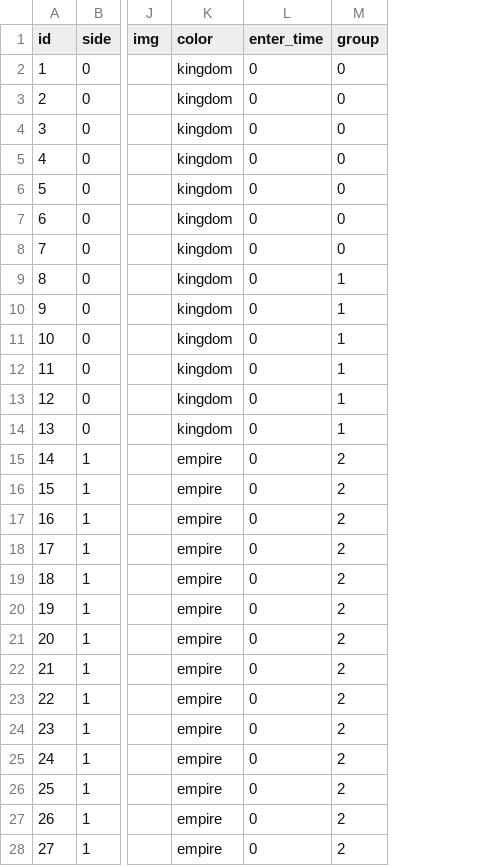
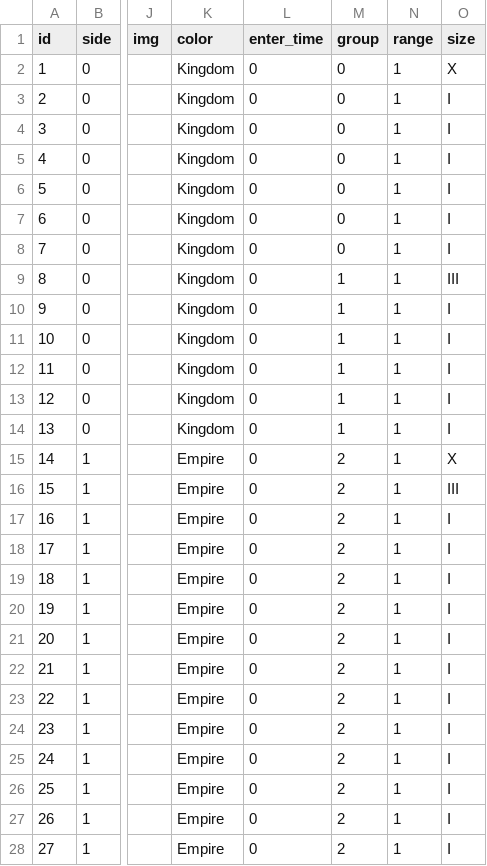
Before and after one commit to yiyuezhuo/Hex-Wargame-JavaScript, a CSV file: scenario/scenario/p_2_tactic/unit.csv, drawn as a sheet; only a part is shown, gaps mark what is left out; the diff covers the shown part only; the diff names each change by its address in the sheet, - before the commit and + after, or states it on an @@ line.

```diff
--- a/scenario/scenario/p_2_tactic/unit.csv
+++ b/scenario/scenario/p_2_tactic/unit.csv
+column N (range), rows 2-28: all 1
+column O (size), rows 2-28: X | I | I | I | I | I | I | III | I | I | I | I | I | X | III | I | I | I | I | I | I | I | I | I | I | I | I
-K2:K14 (color): kingdom
+K2:K14 (color): Kingdom
-K15:K28 (color): empire
+K15:K28 (color): Empire
```
Also changed, not shown: 2 edited cells elsewhere in this file, scenario/scenario/p_1_shock/unit.csv, scenario/scenario/p_3_inner/unit.csv, 18 other files.
